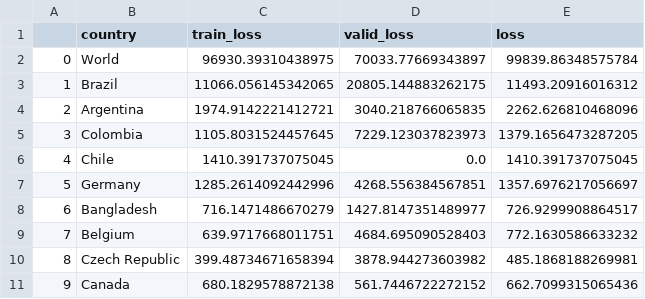
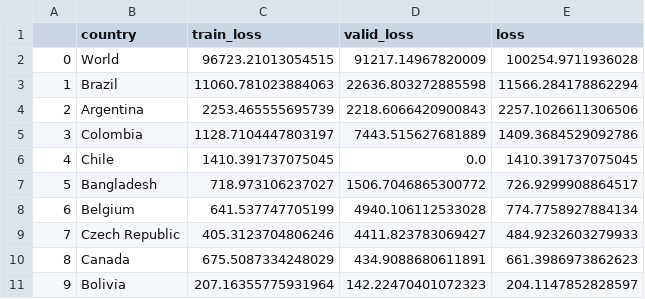
Before and after one commit to singhrahuldps/covid19tracker, a CSV file: loss/singhrahuldps_BestFitBellCurve.csv, drawn as a sheet; only a part is shown; the diff covers the shown part only.

```diff
--- a/loss/singhrahuldps_BestFitBellCurve.csv
+++ b/loss/singhrahuldps_BestFitBellCurve.csv
@@ -1,11 +1,11 @@
 ,country,train_loss,valid_loss,loss
-0,World,96930.39310438975,70033.77669343897,99839.86348575784
-1,Brazil,11066.056145342065,20805.144883262175,11493.20916016312
-2,Argentina,1974.9142221412721,3040.218766065835,2262.626810468096
-3,Colombia,1105.8031524457645,7229.123037823973,1379.1656473287205
+0,World,96723.21013054515,91217.14967820009,100254.9711936028
+1,Brazil,11060.781023884063,22636.803272885598,11566.284178862294
+2,Argentina,2253.465555695739,2218.6066420900843,2257.1026611306506
+3,Colombia,1128.7104447803197,7443.515627681889,1409.3684529092786
 4,Chile,1410.391737075045,0.0,1410.391737075045
-5,Germany,1285.2614092442996,4268.556384567851,1357.6976217056697
-6,Bangladesh,716.1471486670279,1427.8147351489977,726.9299908864517
-7,Belgium,639.9717668011751,4684.695090528403,772.1630586633232
-8,Czech Republic,399.48734671658394,3878.944273603982,485.1868188269981
-9,Canada,680.1829578872138,561.7446722272152,662.7099315065436
+5,Bangladesh,718.973106237027,1506.7046865300772,726.9299908864517
+6,Belgium,641.537747705199,4940.106112533028,774.7758927884134
+7,Czech Republic,405.3123704806246,4411.823783069427,484.9232603279933
+8,Canada,675.5087334248029,434.9088680611891,661.3986973862623
+9,Bolivia,207.16355775931964,142.22470401072323,204.1147852828597
```
Also changed, not shown: 36 edited cells elsewhere in this file, 21 other files.
